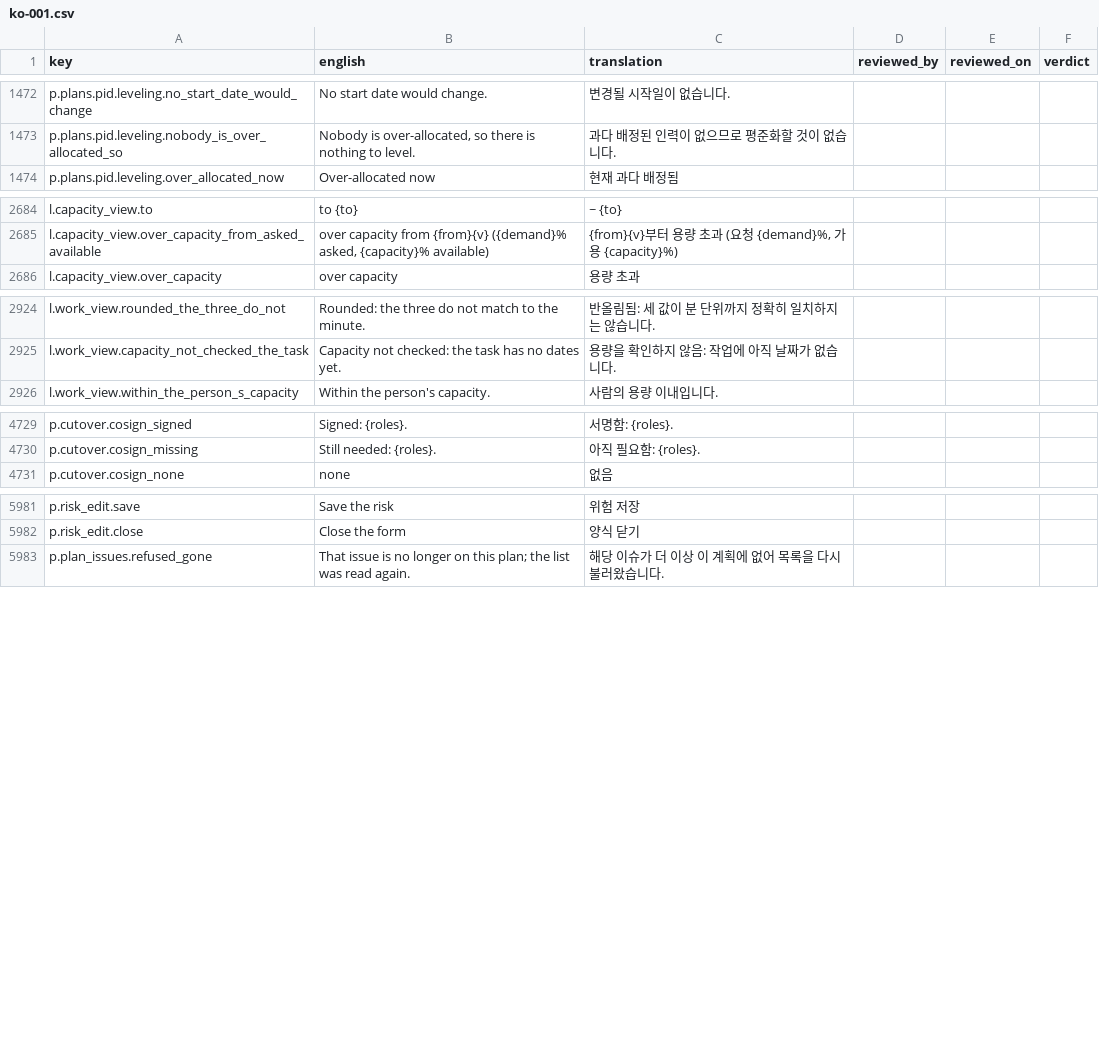
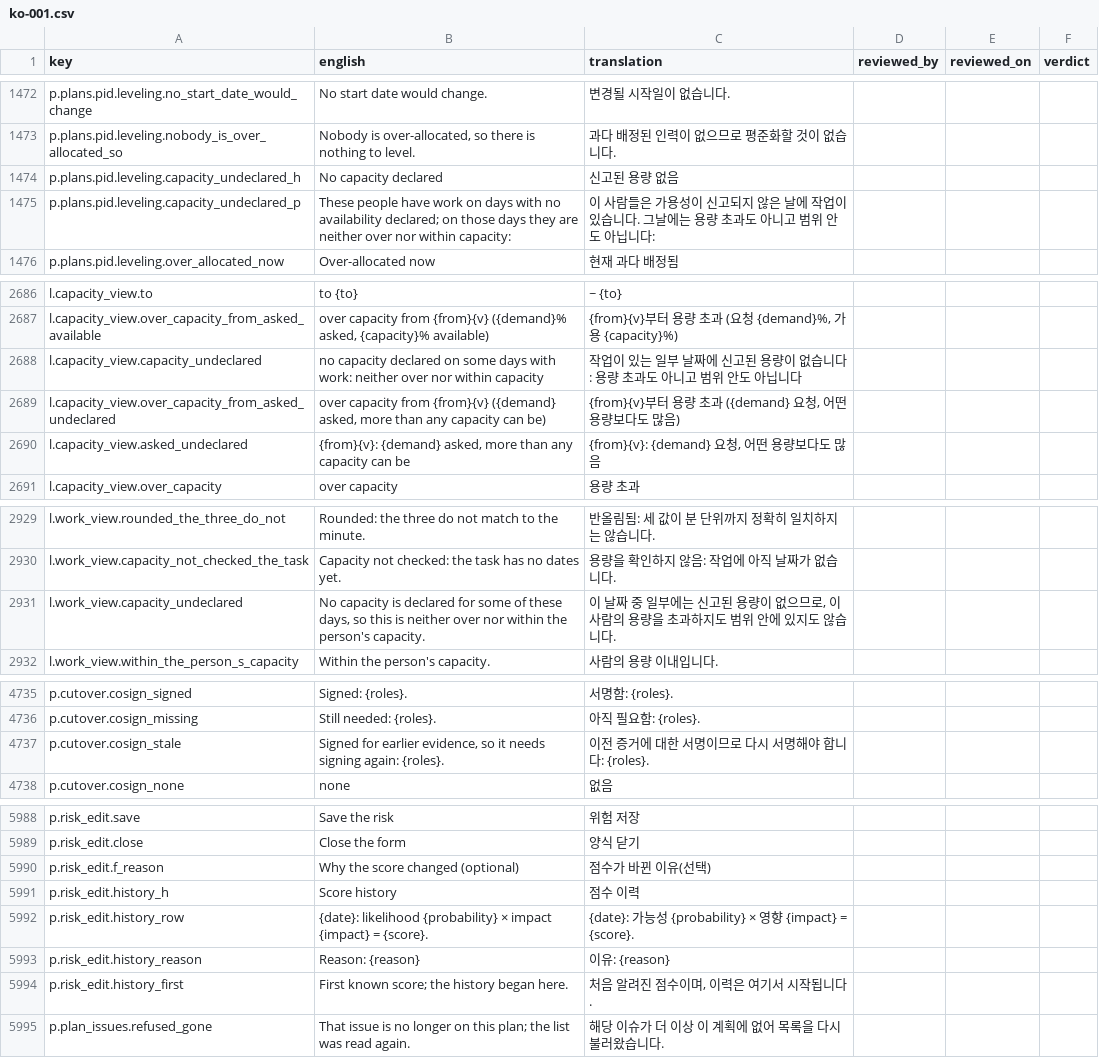
Before and after one commit to project-portfolio-management/project-portfolio-management, a CSV file: governance/translation-reviews/ko-001.csv, drawn as a sheet; only a part is shown, gaps mark what is left out.

```diff
--- a/governance/translation-reviews/ko-001.csv
+++ b/governance/translation-reviews/ko-001.csv
@@ -1473,2 +1473,4 @@ p.plans.pid.leveling.no_start_date_would_change,No start date would change.,변
 p.plans.pid.leveling.nobody_is_over_allocated_so,"Nobody is over-allocated, so there is nothing to level.",과다 배정된 인력이 없으므로 평준화할 것이 없습니다.,,,
+p.plans.pid.leveling.capacity_undeclared_h,No capacity declared,신고된 용량 없음,,,
+p.plans.pid.leveling.capacity_undeclared_p,These people have work on days with no availability declared; on those days they are neither over nor within capacity:,이 사람들은 가용성이 신고되지 않은 날에 작업이 있습니다. 그날에는 용량 초과도 아니고 범위 안도 아닙니다:,,,
 p.plans.pid.leveling.over_allocated_now,Over-allocated now,현재 과다 배정됨,,,
@@ -2685,2 +2687,5 @@ l.capacity_view.to, to {to}, ~ {to},,,
 l.capacity_view.over_capacity_from_asked_available,"over capacity from {from}{v} ({demand}% asked, {capacity}% available)","{from}{v}부터 용량 초과 (요청 {demand}%, 가용 {capacity}%)",,,
+l.capacity_view.capacity_undeclared,no capacity declared on some days with work: neither over nor within capacity,작업이 있는 일부 날짜에 신고된 용량이 없습니다: 용량 초과도 아니고 범위 안도 아닙니다,,,
+l.capacity_view.over_capacity_from_asked_undeclared,"over capacity from {from}{v} ({demand} asked, more than any capacity can be)","{from}{v}부터 용량 초과 ({demand} 요청, 어떤 용량보다도 많음)",,,
+l.capacity_view.asked_undeclared,"{from}{v}: {demand} asked, more than any capacity can be","{from}{v}: {demand} 요청, 어떤 용량보다도 많음",,,
 l.capacity_view.over_capacity,over capacity,용량 초과,,,
@@ -2925,2 +2930,3 @@ l.work_view.rounded_the_three_do_not, Rounded: the three do not match to the min
 l.work_view.capacity_not_checked_the_task,Capacity not checked: the task has no dates yet.,용량을 확인하지 않음: 작업에 아직 날짜가 없습니다.,,,
+l.work_view.capacity_undeclared,"No capacity is declared for some of these days, so this is neither over nor within the person's capacity.","이 날짜 중 일부에는 신고된 용량이 없으므로, 이 사람의 용량을 초과하지도 범위 안에 있지도 않습니다.",,,
 l.work_view.within_the_person_s_capacity,Within the person's capacity.,사람의 용량 이내입니다.,,,
@@ -4730,2 +4736,3 @@ p.cutover.cosign_signed,Signed: {roles}.,서명함: {roles}.,,,
 p.cutover.cosign_missing,Still needed: {roles}.,아직 필요함: {roles}.,,,
+p.cutover.cosign_stale,"Signed for earlier evidence, so it needs signing again: {roles}.",이전 증거에 대한 서명이므로 다시 서명해야 합니다: {roles}.,,,
 p.cutover.cosign_none,none,없음,,,
@@ -5982,2 +5989,7 @@ p.risk_edit.save,Save the risk,위험 저장,,,
 p.risk_edit.close,Close the form,양식 닫기,,,
+p.risk_edit.f_reason,Why the score changed (optional),점수가 바뀐 이유(선택),,,
+p.risk_edit.history_h,Score history,점수 이력,,,
+p.risk_edit.history_row,{date}: likelihood {probability} × impact {impact} = {score}.,{date}: 가능성 {probability} × 영향 {impact} = {score}.,,,
+p.risk_edit.history_reason,Reason: {reason},이유: {reason},,,
+p.risk_edit.history_first,First known score; the history began here.,"처음 알려진 점수이며, 이력은 여기서 시작됩니다.",,,
 p.plan_issues.refused_gone,That issue is no longer on this plan; the list was read again.,해당 이슈가 더 이상 이 계획에 없어 목록을 다시 불러왔습니다.,,,
```
Also changed, not shown: governance/translation-reviews/ar-001.csv, governance/translation-reviews/es-001.csv, 12 other files.
